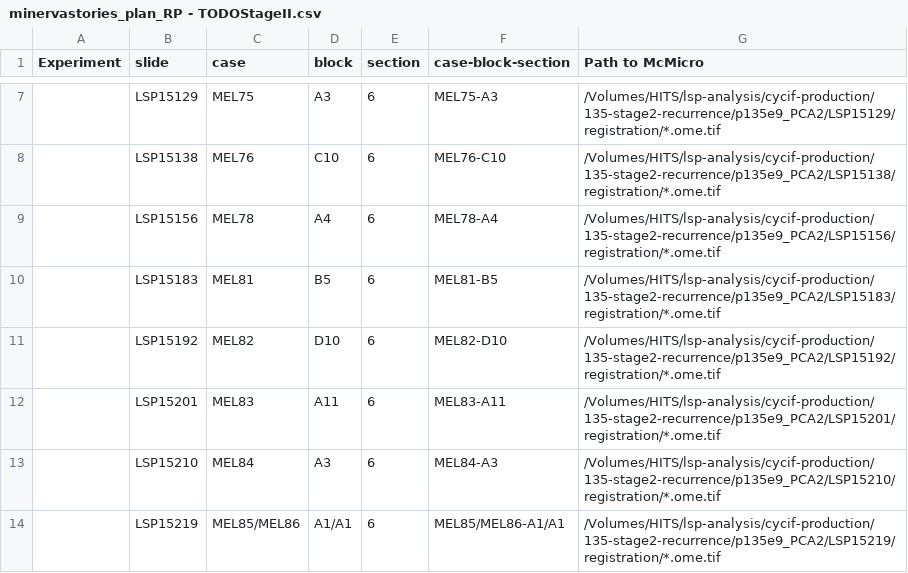
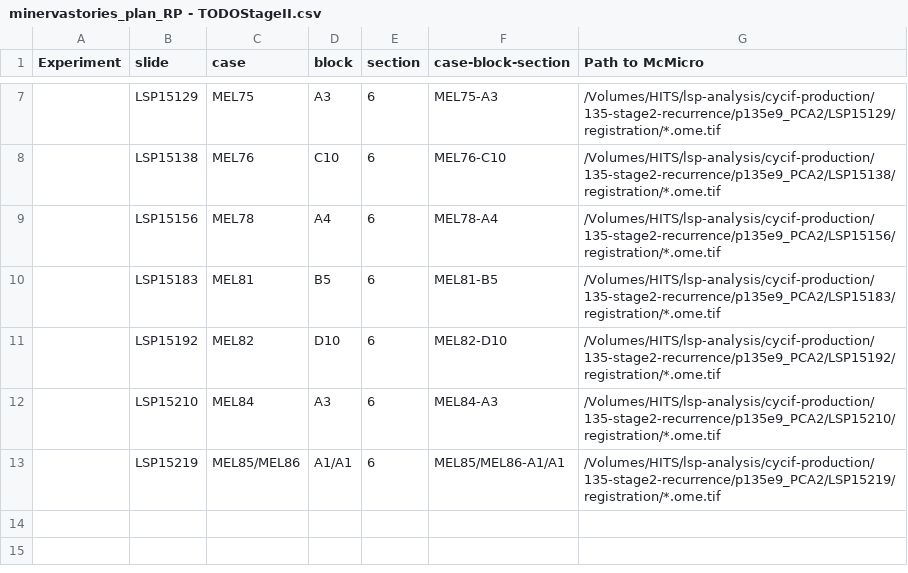
Before and after one commit to thejohnhoffer/minerva-utils-vallius-2025, a CSV file: google_drive_exports_csv/minervastories_plan_RP - TODOStageII.csv, drawn as a sheet; only a part is shown, gaps mark what is left out; the diff names each change by its address in the sheet, - before the commit and + after, or states it on an @@ line.

```diff
--- a/google_drive_exports_csv/minervastories_plan_RP - TODOStageII.csv
+++ b/google_drive_exports_csv/minervastories_plan_RP - TODOStageII.csv
-row 12:  | LSP15201 | MEL83 | A11 | 6 | MEL83-A11 | /Volumes/HITS/lsp-analysis/cycif-production/135-stage2-recurrence/p135e9_PCA2/LSP15201/registration/*.ome.tif
```
Also changed, not shown: google_drive_exports_csv/minervastories_plan_RP - TO DO (e24).csv, google_drive_exports_csv/minervastories_plan_RP - TODO (e41).csv, 3 other files.
